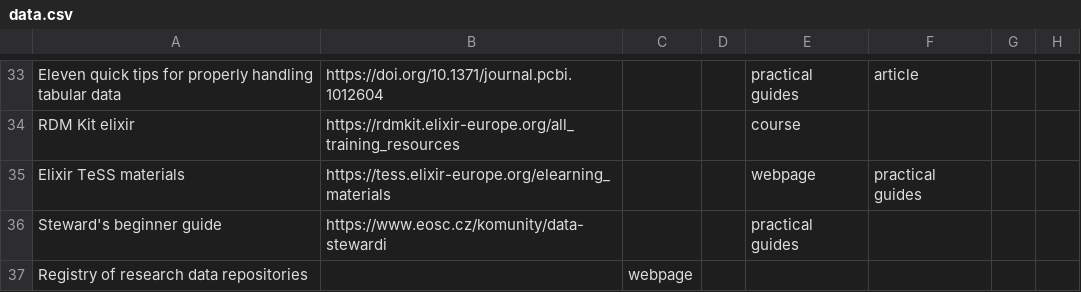
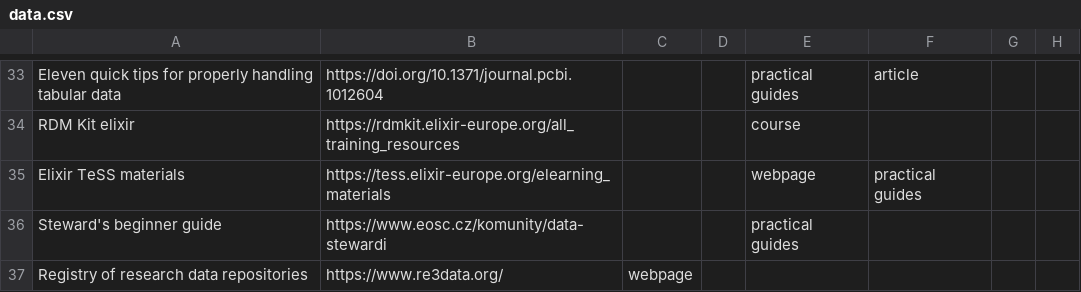
Before and after one commit to UCT-datastewardship/Data-Steward-Resources-CZ, a CSV file: data/data.csv, drawn as a sheet; only a part is shown, gaps mark what is left out; the diff names each change by its address in the sheet, - before the commit and + after, or states it on an @@ line.

Commit message:
Update data.csv

```diff
--- a/data/data.csv
+++ b/data/data.csv
-B37: (empty)
+B37: https://www.re3data.org/
```
